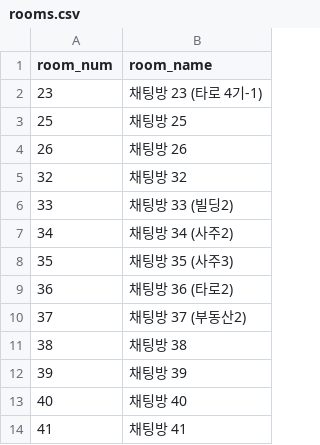
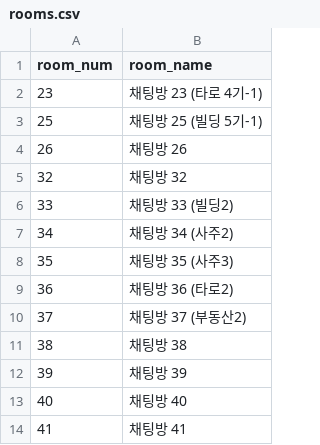
Before and after one commit to QB-CHOI/QB-CHOI-gp-funnel-v2, a CSV file: data/rooms.csv, drawn as a sheet.

Commit message:
채팅방 25 추가/수정

```diff
--- a/data/rooms.csv
+++ b/data/rooms.csv
@@ -2,3 +2,3 @@ room_num,room_name
 23,채팅방 23 (타로 4기-1)
-25,채팅방 25
+25,채팅방 25 (빌딩 5기-1)
 26,채팅방 26
```
